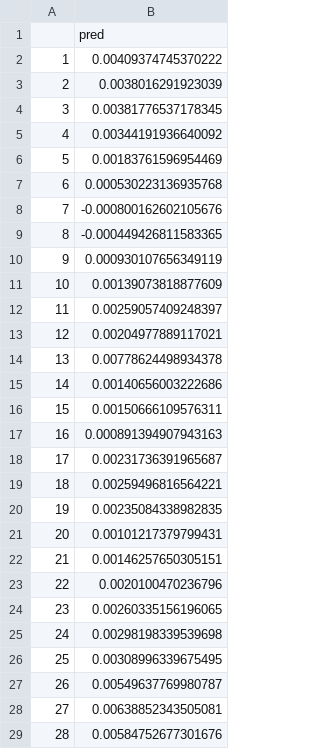
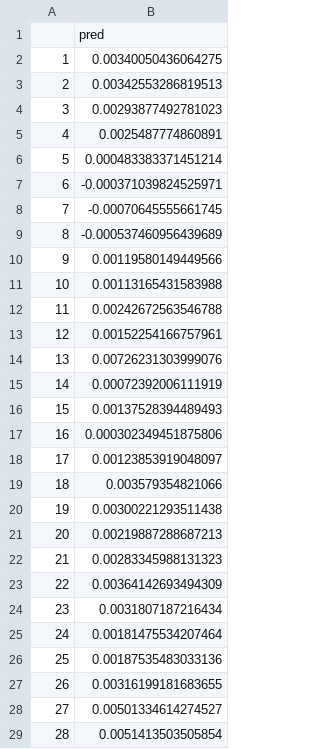
Before and after one commit to jan-bse/BSE_DSM_Statisctic_project, a CSV file: predictions/lasso_bic.csv, drawn as a sheet; only a part is shown; the diff covers the shown part only.

```diff
--- a/predictions/lasso_bic.csv
+++ b/predictions/lasso_bic.csv
@@ -1,29 +1,29 @@
 "","pred"
-"1",0.00409374745370222
-"2",0.0038016291923039
-"3",0.00381776537178345
-"4",0.00344191936640092
-"5",0.00183761596954469
-"6",0.000530223136935768
-"7",-0.000800162602105676
-"8",-0.000449426811583365
-"9",0.000930107656349119
-"10",0.00139073818877609
-"11",0.00259057409248397
-"12",0.00204977889117021
-"13",0.00778624498934378
-"14",0.00140656003222686
-"15",0.00150666109576311
-"16",0.000891394907943163
-"17",0.00231736391965687
-"18",0.00259496816564221
-"19",0.00235084338982835
-"20",0.00101217379799431
-"21",0.00146257650305151
-"22",0.0020100470236796
-"23",0.00260335156196065
-"24",0.00298198339539698
-"25",0.00308996339675495
-"26",0.00549637769980787
-"27",0.00638852343505081
-"28",0.00584752677301676
+"1",0.00340050436064275
+"2",0.00342553286819513
+"3",0.00293877492781023
+"4",0.0025487774860891
+"5",0.000483383371451214
+"6",-0.000371039824525971
+"7",-0.00070645555661745
+"8",-0.000537460956439689
+"9",0.00119580149449566
+"10",0.00113165431583988
+"11",0.00242672563546788
+"12",0.00152254166757961
+"13",0.00726231303999076
+"14",0.00072392006111919
+"15",0.00137528394489493
+"16",0.000302349451875806
+"17",0.00123853919048097
+"18",0.003579354821066
+"19",0.00300221293511438
+"20",0.00219887288687213
+"21",0.00283345988131323
+"22",0.00364142693494309
+"23",0.0031807187216434
+"24",0.00181475534207464
+"25",0.00187535483033136
+"26",0.00316199181683655
+"27",0.00501334614274527
+"28",0.0051413503505854
```
Also changed, not shown: 112 edited cells elsewhere in this file, models/lasso_cv_coefs.csv, predictions/pca_lasso_cv.csv, 14 other files.
